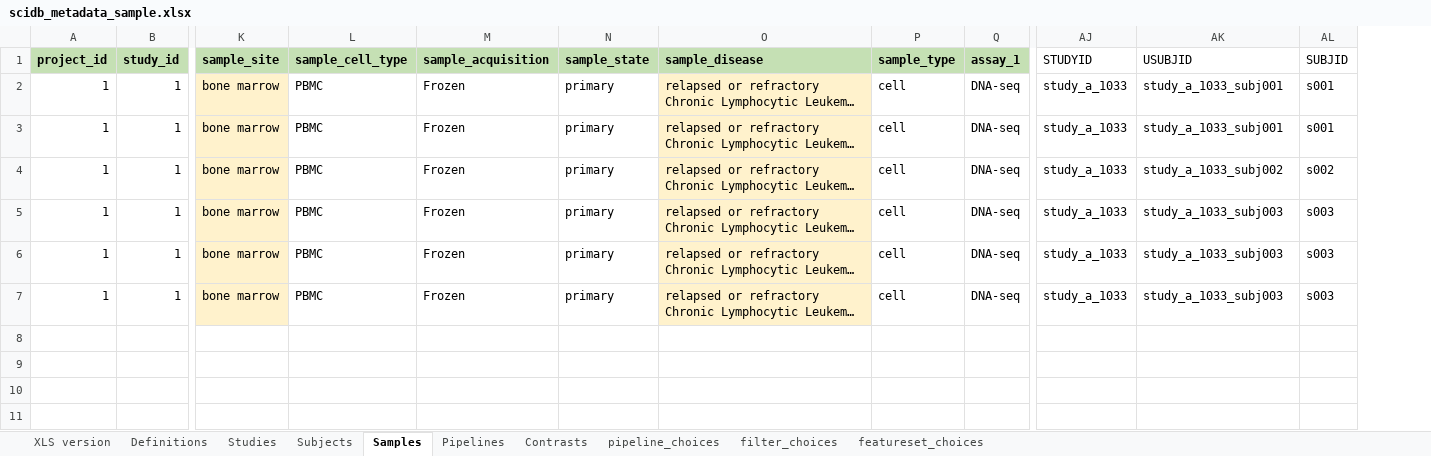
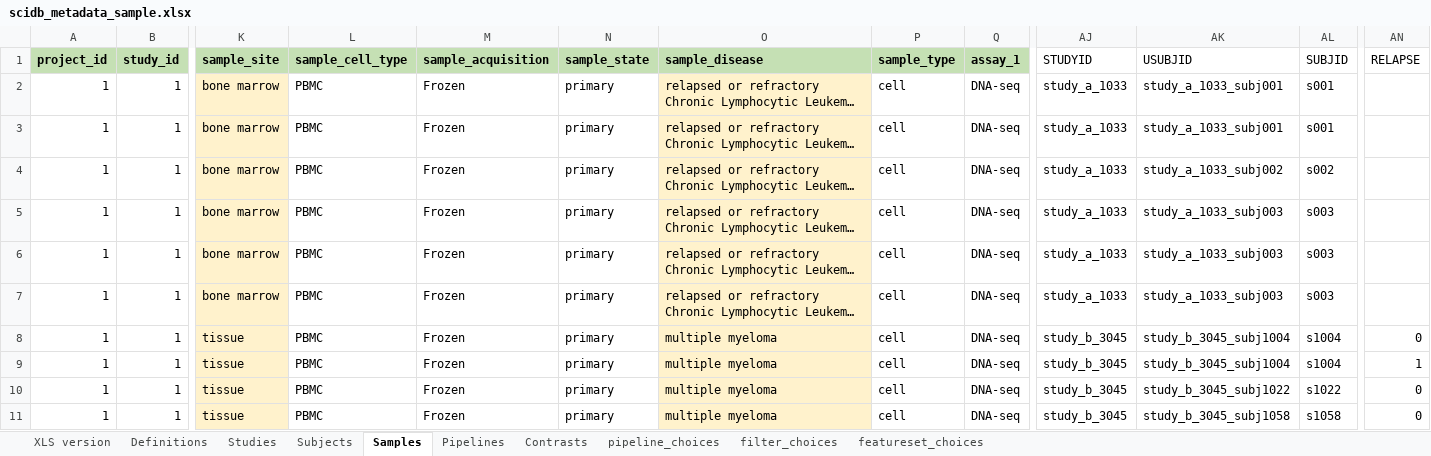
Before and after one commit to aadamk/revealgenomics, an Excel workbook: inst/extdata/scidb_metadata_sample.xlsx, sheet Samples, drawn as a sheet; only a part is shown, gaps mark what is left out; long unchanged cells end in …; values as stored, in another font and other column widths than the file's, no borders; rows hold the shown columns only; the diff names each change by its address in the sheet, - before the commit and + after, or states it on an @@ line.

Commit message:
add more data and excel file links for Tophat Fusion
- add 3 per sample files of Tophat Fusion data
- Excel file
    + add second study to Study sheet
    + add new subjects, samples for the new study
    + add rows for Tophat fusion in Pipelines sheet

```diff
--- a/inst/extdata/scidb_metadata_sample.xlsx (sheet Samples)
+++ b/inst/extdata/scidb_metadata_sample.xlsx (sheet Samples)
+column AN (RELAPSE), empty
+row 8: 1 | 1 | tissue | PBMC | Frozen | primary | multiple myeloma | cell | DNA-seq | study_b_3045 | study_b_3045_subj1004 | s1004 | 0
+row 9: 1 | 1 | tissue | PBMC | Frozen | primary | multiple myeloma | cell | DNA-seq | study_b_3045 | study_b_3045_subj1004 | s1004 | 1
+row 10: 1 | 1 | tissue | PBMC | Frozen | primary | multiple myeloma | cell | DNA-seq | study_b_3045 | study_b_3045_subj1022 | s1022 | 0
+row 11: 1 | 1 | tissue | PBMC | Frozen | primary | multiple myeloma | cell | DNA-seq | study_b_3045 | study_b_3045_subj1058 | s1058 | 0
```
Also changed, not shown: sheet Pipelines, sheet Subjects, sheet Studies, sheet featureset_choices, 3 other files.
